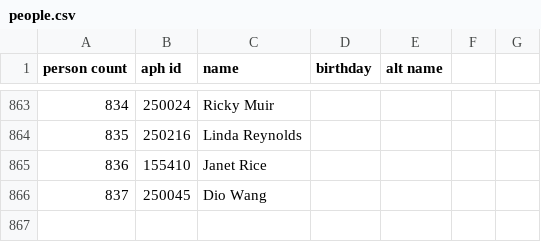
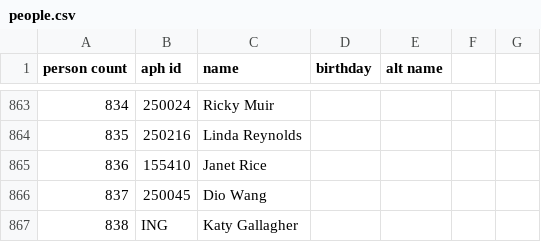
Before and after one commit to openaustralia/openaustralia-parser, a CSV file: data/people.csv, drawn as a sheet; only a part is shown, gaps mark what is left out.

```diff
--- a/data/people.csv
+++ b/data/people.csv
@@ -866 +866,2 @@ person count,aph id,name,birthday,alt name
 837,250045,Dio Wang,,
+838,ING,Katy Gallagher,,
```
Also changed, not shown: data/senators.csv.
